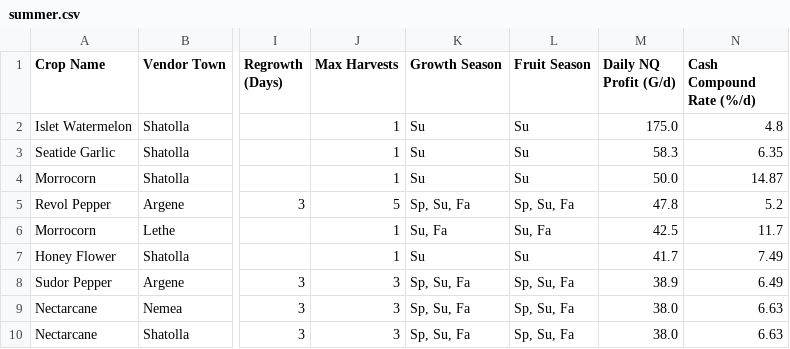
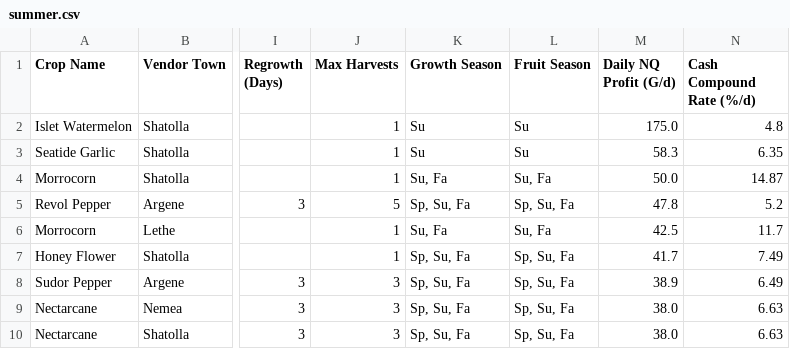
Before and after one commit to Yu-Leo-Lu/Harvestella, a CSV file: seasons/summer.csv, drawn as a sheet; only a part is shown, gaps mark what is left out; the diff names each change by its address in the sheet, - before the commit and + after, or states it on an @@ line.

Commit message:
feat: add summer, fall, and spring season data and update crop allocation report

```diff
--- a/seasons/summer.csv
+++ b/seasons/summer.csv
-K4 (Growth Season): Su
+K4 (Growth Season): Su, Fa
-L4 (Fruit Season): Su
+L4 (Fruit Season): Su, Fa
-K7 (Growth Season): Su
+K7 (Growth Season): Sp, Su, Fa
-L7 (Fruit Season): Su
+L7 (Fruit Season): Sp, Su, Fa
```
Also changed, not shown: crop_master_catalog.csv, seasons/fall.csv, 2 other files.
